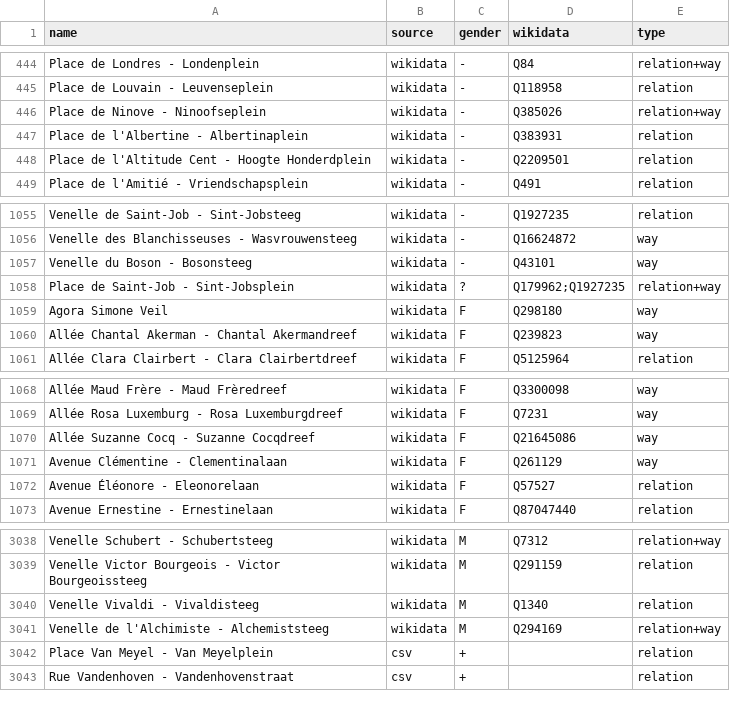
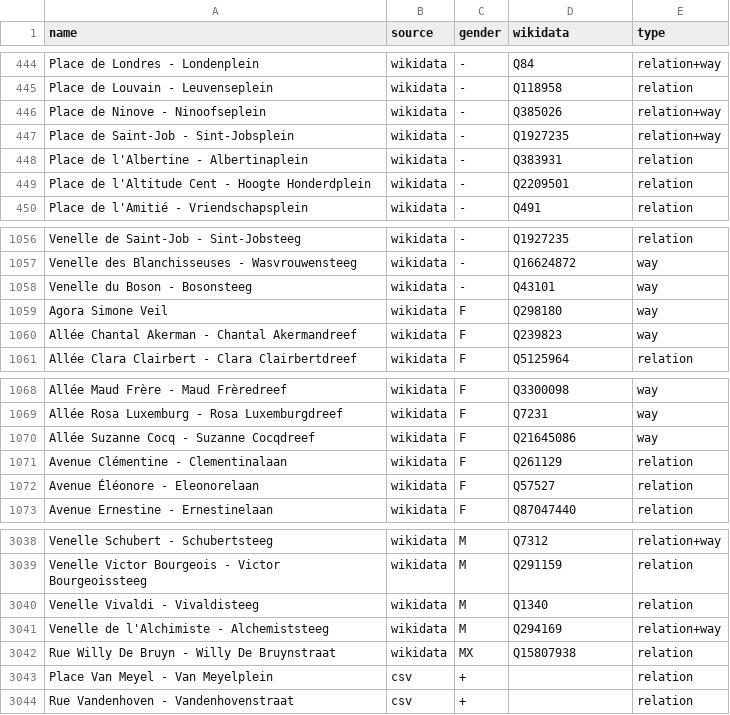
Before and after one commit to EqualStreetNames/equalstreetnames-brussels, a CSV file: data/gender.csv, drawn as a sheet; only a part is shown, gaps mark what is left out; removed rows and columns are numbered as before the commit, all else as after; the diff names each change by its address in the sheet, - before the commit and + after, or states it on an @@ line.

```diff
--- a/data/gender.csv
+++ b/data/gender.csv
+row 447: Place de Saint-Job - Sint-Jobsplein | wikidata | - | Q1927235 | relation+way
-row 1058: Place de Saint-Job - Sint-Jobsplein | wikidata | ? | Q179962;Q1927235 | relation+way
-E1071 (type): way
+E1071 (type): relation
+row 3042: Rue Willy De Bruyn - Willy De Bruynstraat | wikidata | MX | Q15807938 | relation
```
Also changed, not shown: data/other.csv, 4 other files.
